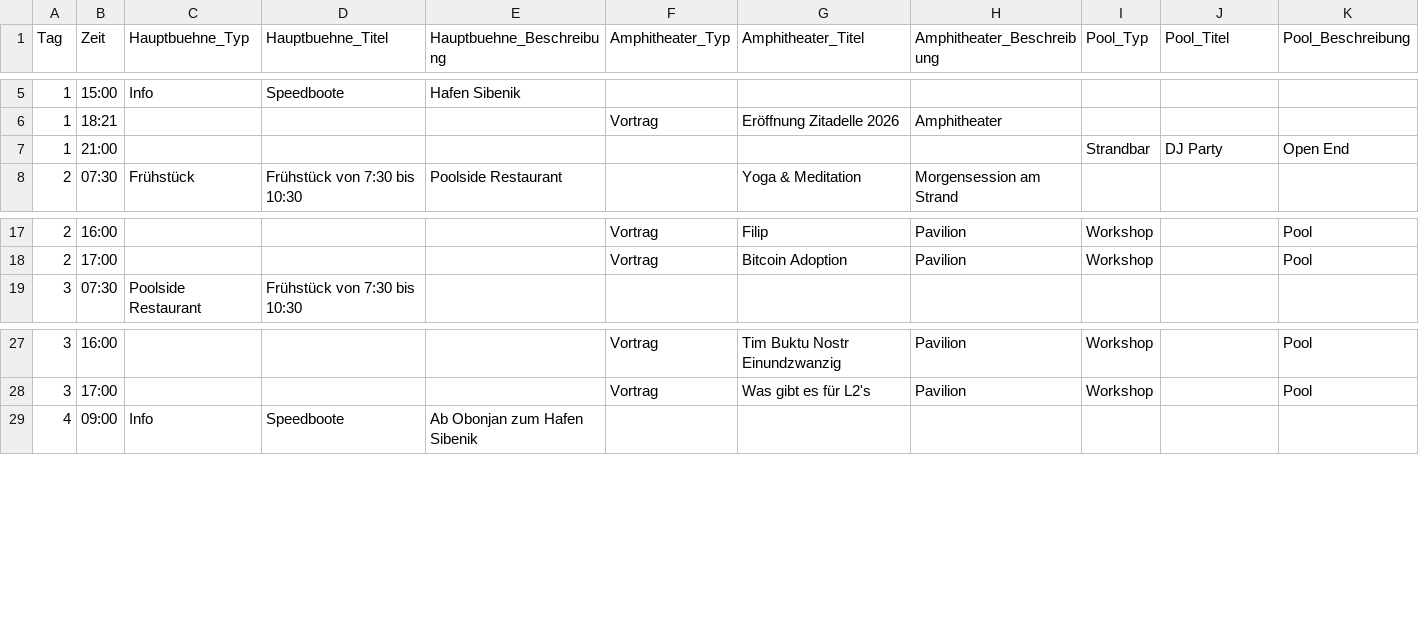
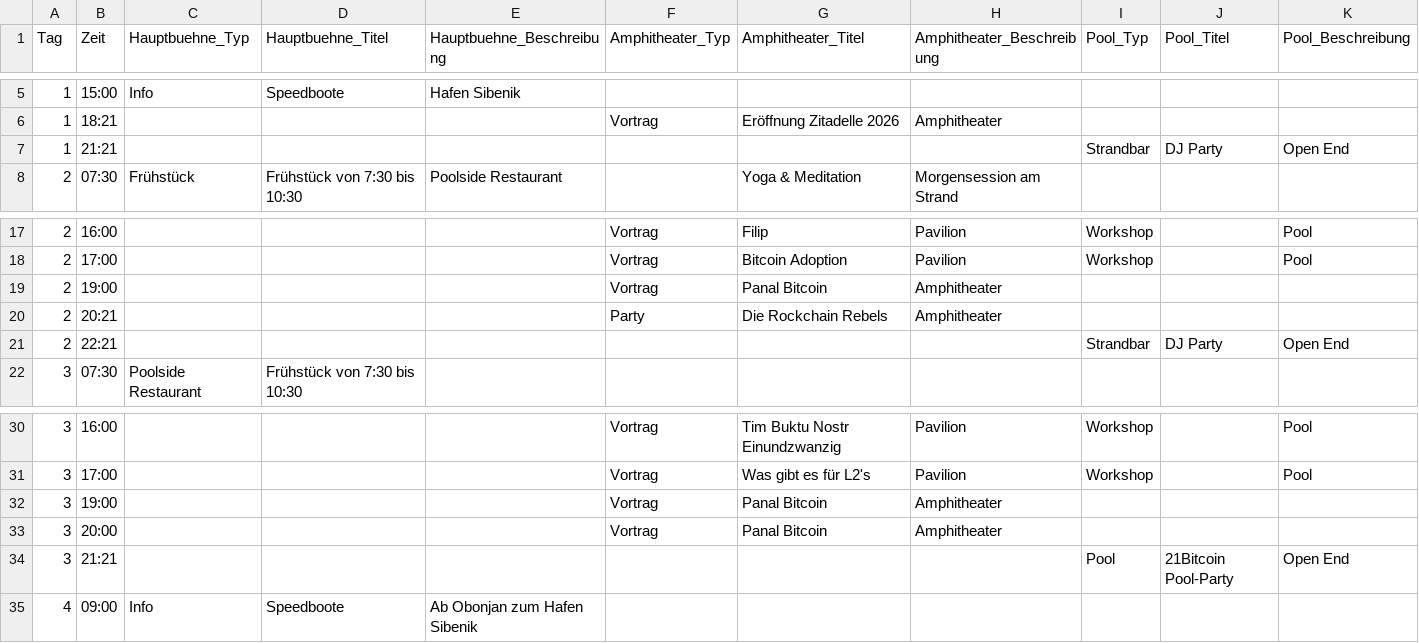
Before and after one commit to Razue/zitadelle2026, a CSV file: programm.csv, drawn as a sheet; only a part is shown, gaps mark what is left out.

Commit message:
Update programm.csv

```diff
--- a/programm.csv
+++ b/programm.csv
@@ -6,3 +6,3 @@ Tag,Zeit,Hauptbuehne_Typ,Hauptbuehne_Titel,Hauptbuehne_Beschreibung,Amphitheater
 1,18:21,,,,Vortrag,Eröffnung Zitadelle 2026,Amphitheater,,,
-1,21:00,,,,,,,Strandbar,DJ Party,Open End
+1,21:21,,,,,,,Strandbar,DJ Party,Open End
 2,07:30,Frühstück,Frühstück von 7:30 bis 10:30,Poolside Restaurant,,Yoga & Meditation,Morgensession am Strand,,,
@@ -18,2 +18,5 @@ Tag,Zeit,Hauptbuehne_Typ,Hauptbuehne_Titel,Hauptbuehne_Beschreibung,Amphitheater
 2,17:00,,,,Vortrag,Bitcoin Adoption,Pavilion,Workshop,,Pool
+2,19:00,,,,Vortrag,Panal Bitcoin,Amphitheater,,,
+2,20:21,,,,Party,Die Rockchain Rebels,Amphitheater,,,
+2,22:21,,,,,,,Strandbar,DJ Party,Open End
 3,07:30,Poolside Restaurant,Frühstück von 7:30 bis 10:30,,,,,,,
@@ -28,2 +31,5 @@ Tag,Zeit,Hauptbuehne_Typ,Hauptbuehne_Titel,Hauptbuehne_Beschreibung,Amphitheater
 3,17:00,,,,Vortrag,Was gibt es für L2's,Pavilion,Workshop,,Pool
+3,19:00,,,,Vortrag,Panal Bitcoin,Amphitheater,,,
+3,20:00,,,,Vortrag,Panal Bitcoin,Amphitheater,,,
+3,21:21,,,,,,,Pool,21Bitcoin Pool-Party,Open End
 4,09:00,Info,Speedboote,Ab Obonjan zum Hafen Sibenik,,,,,,
```
